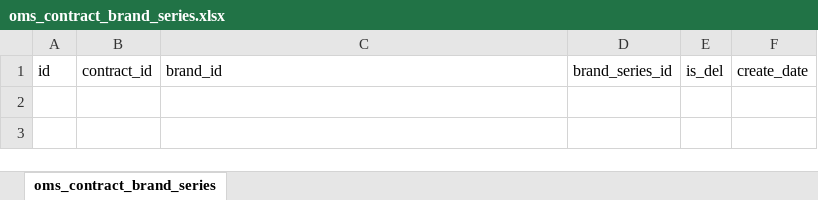
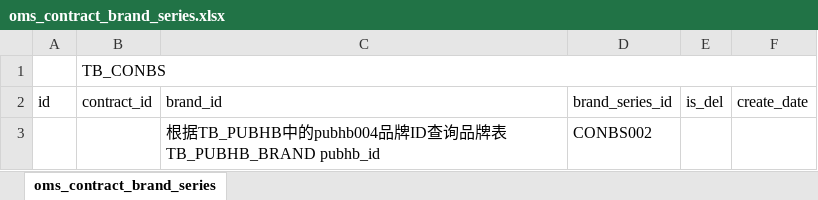
Before and after one commit to Mrxuqiang/digital-data-syn, an Excel workbook: documents/digital/表结构说明/oms_contract_brand_series.xlsx, sheet oms_contract_brand_series, drawn as a sheet; values as stored, in another font and other column widths than the file's, no borders; the diff names each change by its address in the sheet, - before the commit and + after, or states it on an @@ line.

```diff
--- a/documents/digital/表结构说明/oms_contract_brand_series.xlsx (sheet oms_contract_brand_series)
+++ b/documents/digital/表结构说明/oms_contract_brand_series.xlsx (sheet oms_contract_brand_series)
+row 1:  | TB_CONBS
+row 3:  |  | 根据TB_PUBHB中的pubhb004品牌ID查询品牌表TB_PUBHB_BRAND pubhb_id | CONBS002
```
Also changed, not shown: documents/digital/表结构说明/oms_contract.xlsx, documents/digital/表结构说明/oms_contract_shop.xlsx, 1 other file.
